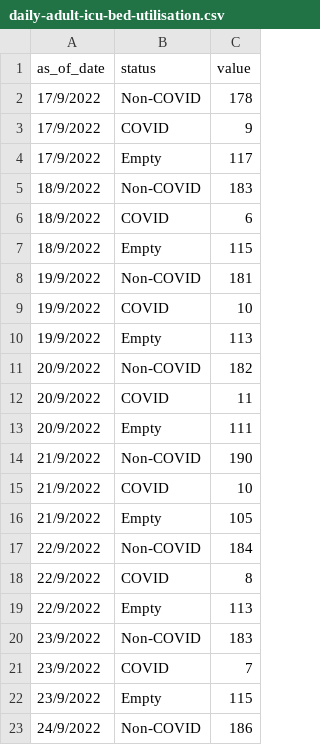
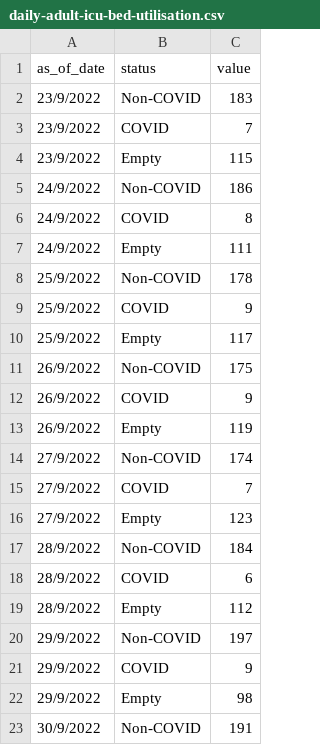
Before and after one commit to weiyuet/covid, a CSV file: data/singapore/covid-19-case-numbers/daily-adult-icu-bed-utilisation.csv, drawn as a sheet; only a part is shown; the shorter side is filled out with more unchanged rows; removed rows and columns are numbered as before the commit, all else as after; the diff covers the shown part only; the diff names each change by its address in the sheet, - before the commit and + after, or states it on an @@ line.

```diff
--- a/data/singapore/covid-19-case-numbers/daily-adult-icu-bed-utilisation.csv
+++ b/data/singapore/covid-19-case-numbers/daily-adult-icu-bed-utilisation.csv
-row 2: 17/9/2022 | Non-COVID | 178
-row 3: 17/9/2022 | COVID | 9
-row 4: 17/9/2022 | Empty | 117
-row 5: 18/9/2022 | Non-COVID | 183
-row 6: 18/9/2022 | COVID | 6
-row 7: 18/9/2022 | Empty | 115
-row 8: 19/9/2022 | Non-COVID | 181
-row 9: 19/9/2022 | COVID | 10
-row 10: 19/9/2022 | Empty | 113
-row 11: 20/9/2022 | Non-COVID | 182
-row 12: 20/9/2022 | COVID | 11
-row 13: 20/9/2022 | Empty | 111
-row 14: 21/9/2022 | Non-COVID | 190
-row 15: 21/9/2022 | COVID | 10
-row 16: 21/9/2022 | Empty | 105
-row 17: 22/9/2022 | Non-COVID | 184
-row 18: 22/9/2022 | COVID | 8
-row 19: 22/9/2022 | Empty | 113
```
Also changed, not shown: 18 added rows elsewhere in this file, data/singapore/covid-19-case-numbers/epidemic-curve.csv, data/singapore/covid-19-case-numbers/number-of-local-cases-by-age.csv, 11 other files.
